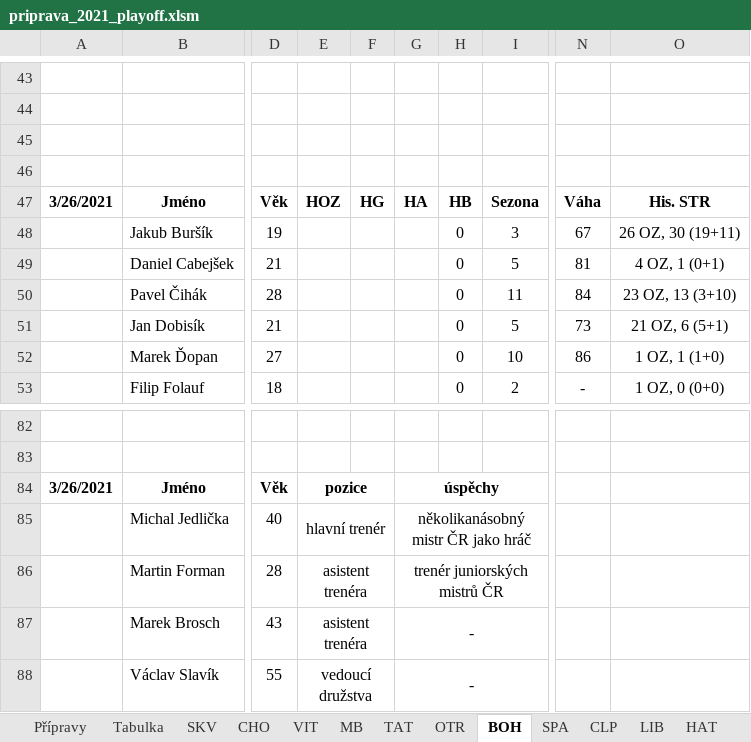
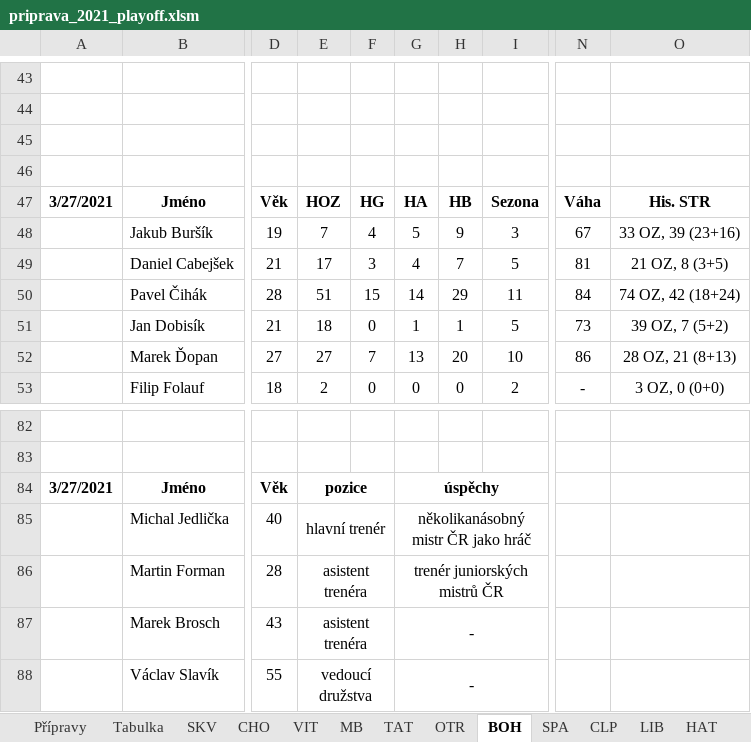
Before and after one commit to klimarichard/ceskyflorbal, an Excel workbook: priprava_2021_playoff.xlsm, sheet BOH, drawn as a sheet; only a part is shown, gaps mark what is left out; values as stored, in another font and other column widths than the file's, no borders; conditional formats not drawn; the diff covers the shown part only; the diff names each change by its address in the sheet, - before the commit and + after, or states it on an @@ line.

```diff
--- a/priprava_2021_playoff.xlsm (sheet BOH)
+++ b/priprava_2021_playoff.xlsm (sheet BOH)
-A47: 3/26/2021
+A47: 3/27/2021
-E48: (empty)
+E48: 7
-F48: (empty)
+F48: 4
-G48: (empty)
+G48: 5
-H48: 0
+H48: 9
-O48: 26 OZ, 30 (19+11)
+O48: 33 OZ, 39 (23+16)
-E49: (empty)
+E49: 17
-F49: (empty)
+F49: 3
-G49: (empty)
+G49: 4
-H49: 0
+H49: 7
-O49: 4 OZ, 1 (0+1)
+O49: 21 OZ, 8 (3+5)
-E50: (empty)
+E50: 51
-F50: (empty)
+F50: 15
-G50: (empty)
+G50: 14
-H50: 0
+H50: 29
-O50: 23 OZ, 13 (3+10)
+O50: 74 OZ, 42 (18+24)
-E51: (empty)
+E51: 18
-F51: (empty)
+F51: 0
-G51: (empty)
+G51: 1
-H51: 0
+H51: 1
-O51: 21 OZ, 6 (5+1)
+O51: 39 OZ, 7 (5+2)
-E52: (empty)
+E52: 27
-F52: (empty)
+F52: 7
-G52: (empty)
+G52: 13
-H52: 0
+H52: 20
-O52: 1 OZ, 1 (1+0)
+O52: 28 OZ, 21 (8+13)
-E53: (empty)
+E53: 2
-F53: (empty)
+F53: 0
-G53: (empty)
+G53: 0
-O53: 1 OZ, 0 (0+0)
+O53: 3 OZ, 0 (0+0)
-A84: 3/26/2021
+A84: 3/27/2021
```
Also changed, not shown: 1 added row, 1 removed row and 90 edited cells elsewhere in this sheet, sheet CHO, sheet Přípravy, sheet LIB, sheet HAT, sheet SPA, sheet TAT, 5 more sheets.
